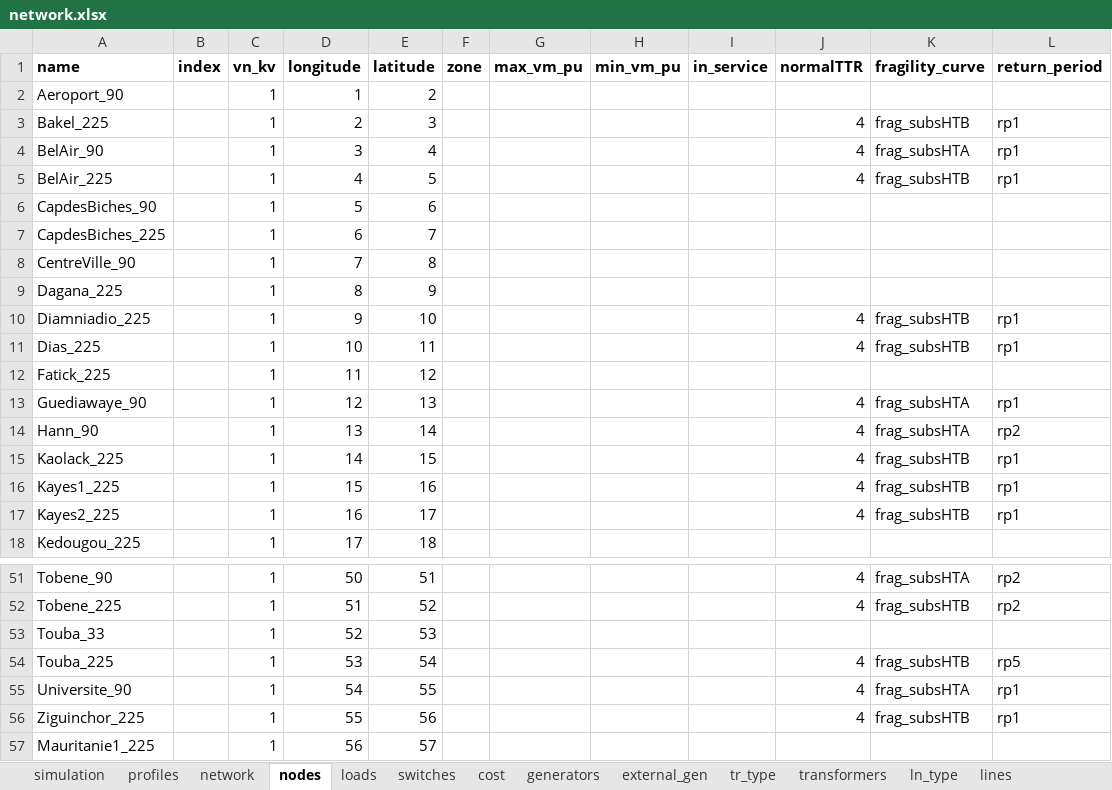
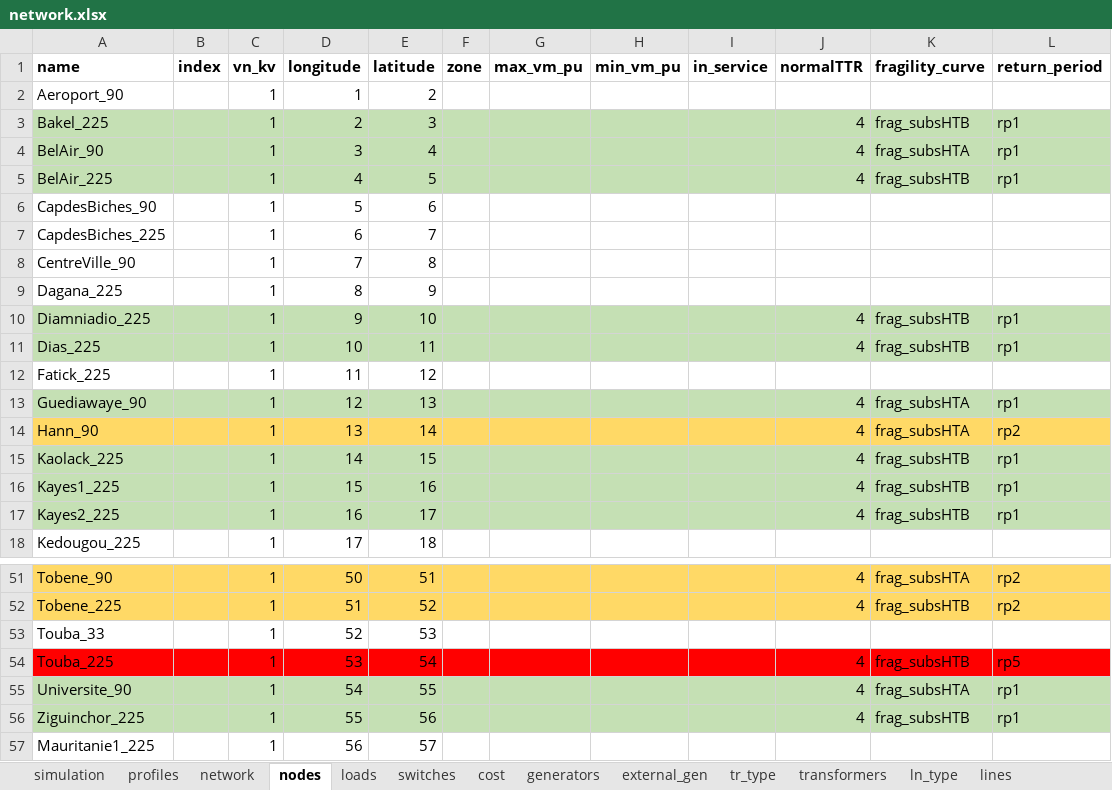
Before and after one commit to reXplan-project/reXplan-repo, an Excel workbook: jupyter_notebooks/file/input/Senegal_v0/network.xlsx, sheet nodes, drawn as a sheet; only a part is shown, gaps mark what is left out; values as stored, in another font and other column widths than the file's, no borders; the diff covers the shown part only; the diff names each change by its address in the sheet, - before the commit and + after, or states it on an @@ line.

```diff
--- a/jupyter_notebooks/file/input/Senegal_v0/network.xlsx (sheet nodes)
+++ b/jupyter_notebooks/file/input/Senegal_v0/network.xlsx (sheet nodes)
-A3:L5 fill: none
+A3:L5 fill: #C5E0B4
-A10:L11 fill: none
+A10:L11 fill: #C5E0B4
-A13:L13 fill: none
+A13:L13 fill: #C5E0B4
-A14:L14 fill: none
+A14:L14 fill: #FFD966
-A15:L17 fill: none
+A15:L17 fill: #C5E0B4
-A51:L52 fill: none
+A51:L52 fill: #FFD966
-A54:L54 fill: none
+A54:L54 fill: #FF0000
-A55:L56 fill: none
+A55:L56 fill: #C5E0B4
```
Also changed, not shown: cell formats elsewhere in this sheet, sheet generators, sheet lines, sheet cost, sheet crews, formulas that keep their value, jupyter_notebooks/file/input/strata_example/network.xlsx, 12 other files.
